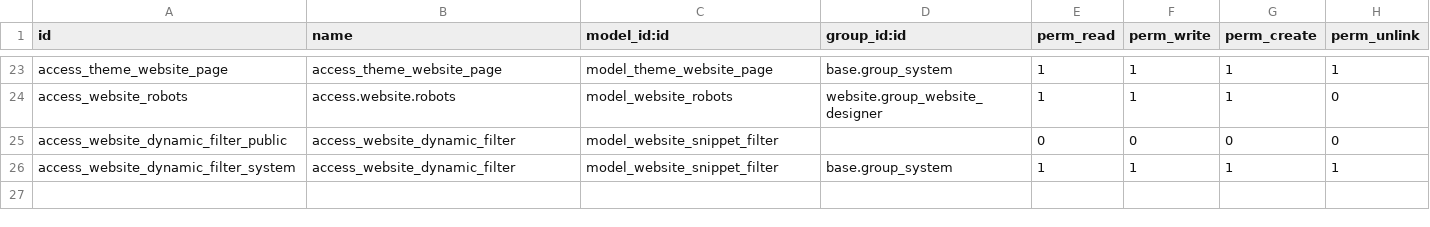
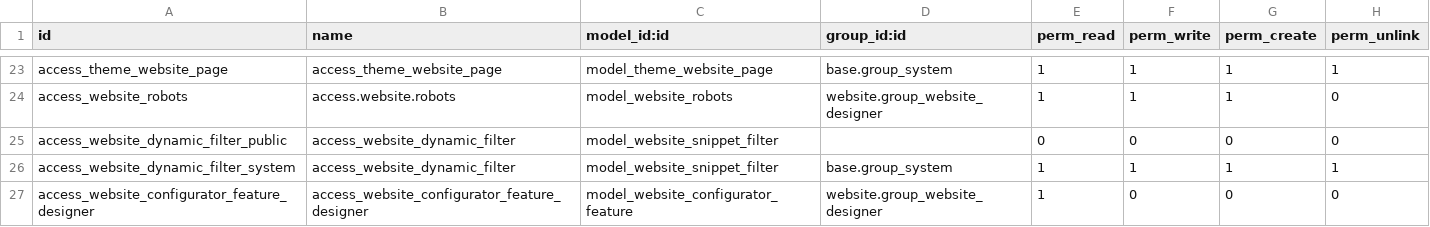
Before and after one commit to YoushaExT/odoo, a CSV file: addons/website/security/ir.model.access.csv, drawn as a sheet; only a part is shown, gaps mark what is left out; the diff names each change by its address in the sheet, - before the commit and + after, or states it on an @@ line.

Commit message:
[IMP] website: configurator for automatic website generation
On website app  installation and on new website creation a configurator is launched.
The purpose of this configurator is to generate a website that meet the user's needs.

The configurator is composed of 4 steps:

1) Business description: the user is asked to describe its need with its website purpose (dropdown), its industry (autocomplete search) and its objective (dropdown).

2) Logo and palette selection: the user must select a color palette for its website. He can also upload its logo. In this case color palettes recommendations are generated based on the logo's colors.

3) Features selection: the user select the pages and applications he needs.

4) Theme selection: three themes are recommended to the user based on its industry. This screen display a preview of these three themes.

task-id: 2451965
ENT PR: odoo/enterprise#16949
UPG PR: odoo/upgrade#2316

closes odoo/odoo#67537

Signed-off-by: Sébastien Mottet <smottet@users.noreply.github.com>

```diff
--- a/addons/website/security/ir.model.access.csv
+++ b/addons/website/security/ir.model.access.csv
+row 27: access_website_configurator_feature_designer | access_website_configurator_feature_designer | model_website_configurator_feature | website.group_website_designer | 1 | 0 | 0 | 0
```
Also changed, not shown: 19 other files.
